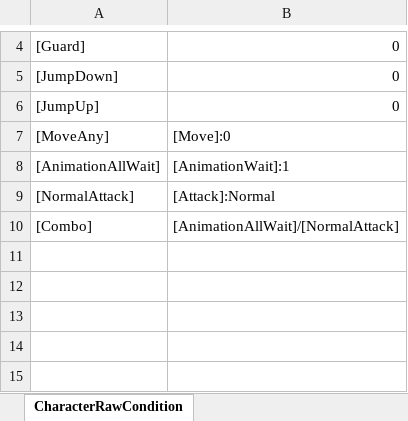
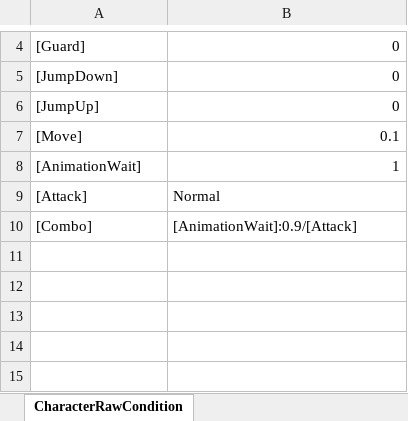
Before and after one commit to solhwi/ProjectPM, an Excel workbook: Design/Excel/ConditionTable.xlsx, sheet CharacterRawCondition, drawn as a sheet; only a part is shown, gaps mark what is left out; values as stored, in another font and other column widths than the file's, no borders; removed rows and columns are numbered as before the commit, all else as after; the diff names each change by its address in the sheet, - before the commit and + after, or states it on an @@ line.

```diff
--- a/Design/Excel/ConditionTable.xlsx (sheet CharacterRawCondition)
+++ b/Design/Excel/ConditionTable.xlsx (sheet CharacterRawCondition)
-row 7: [MoveAny] | [Move]:0
-row 8: [AnimationAllWait] | [AnimationWait]:1
-row 9: [NormalAttack] | [Attack]:Normal
+row 7: [Move] | 0.1
+row 8: [AnimationWait] | 1
+row 9: [Attack] | Normal
-B10: [AnimationAllWait]/[NormalAttack]
+B10: [AnimationWait]:0.9/[Attack]
```
Also changed, not shown: 22 other files.
